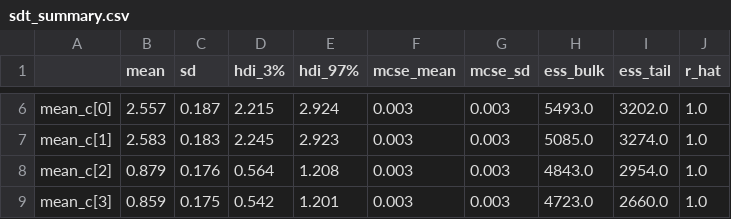
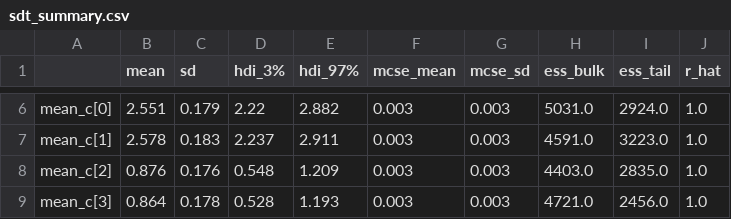
Before and after one commit to ashleyha0321/sdt-ddm-final, a CSV file: figures/sdt_summary.csv, drawn as a sheet; only a part is shown, gaps mark what is left out; the diff covers the shown part only; the diff names each change by its address in the sheet, - before the commit and + after, or states it on an @@ line.

```diff
--- a/figures/sdt_summary.csv
+++ b/figures/sdt_summary.csv
-B6 (mean): 2.557
+B6 (mean): 2.551
-C6 (sd): 0.187
+C6 (sd): 0.179
-D6 (hdi_3%): 2.215
+D6 (hdi_3%): 2.22
-E6 (hdi_97%): 2.924
+E6 (hdi_97%): 2.882
-H6 (ess_bulk): 5493.0
+H6 (ess_bulk): 5031.0
-I6 (ess_tail): 3202.0
+I6 (ess_tail): 2924.0
-B7 (mean): 2.583
+B7 (mean): 2.578
-D7 (hdi_3%): 2.245
+D7 (hdi_3%): 2.237
-E7 (hdi_97%): 2.923
+E7 (hdi_97%): 2.911
-H7 (ess_bulk): 5085.0
+H7 (ess_bulk): 4591.0
-I7 (ess_tail): 3274.0
+I7 (ess_tail): 3223.0
-B8 (mean): 0.879
+B8 (mean): 0.876
-D8 (hdi_3%): 0.564
+D8 (hdi_3%): 0.548
-E8 (hdi_97%): 1.208
+E8 (hdi_97%): 1.209
-H8 (ess_bulk): 4843.0
+H8 (ess_bulk): 4403.0
-I8 (ess_tail): 2954.0
+I8 (ess_tail): 2835.0
-B9 (mean): 0.859
+B9 (mean): 0.864
-C9 (sd): 0.175
+C9 (sd): 0.178
-D9 (hdi_3%): 0.542
+D9 (hdi_3%): 0.528
-E9 (hdi_97%): 1.201
+E9 (hdi_97%): 1.193
-H9 (ess_bulk): 4723.0
+H9 (ess_bulk): 4721.0
-I9 (ess_tail): 2660.0
+I9 (ess_tail): 2456.0
```
Also changed, not shown: 28 edited cells elsewhere in this file, 2 other files.
